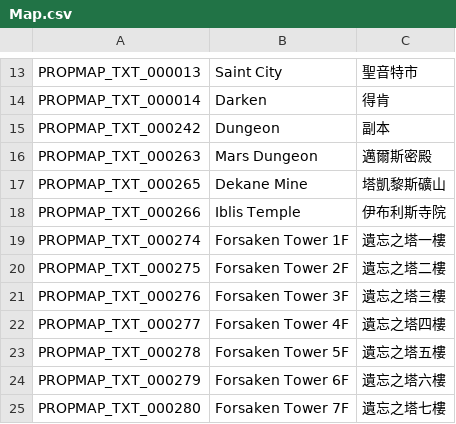
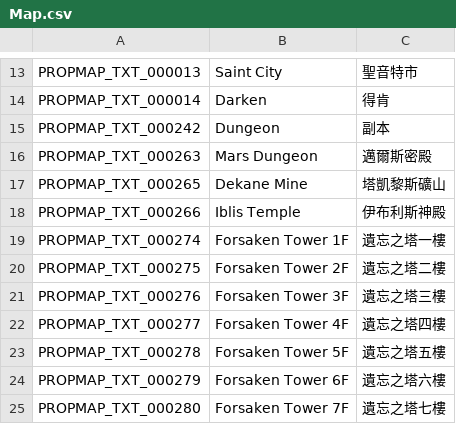
Before and after one commit to Gala-Lab/Flyff-Universe-Translations, a CSV file: Traditional_Chinese/Map.csv, drawn as a sheet; only a part is shown, gaps mark what is left out.

```diff
--- a/Traditional_Chinese/Map.csv
+++ b/Traditional_Chinese/Map.csv
@@ -17,3 +17,3 @@ PROPMAP_TXT_000263,Mars Dungeon,邁爾斯密殿
 PROPMAP_TXT_000265,Dekane Mine,塔凱黎斯礦山
-PROPMAP_TXT_000266,Iblis Temple,伊布利斯寺院
+PROPMAP_TXT_000266,Iblis Temple,伊布利斯神殿
 PROPMAP_TXT_000274,Forsaken Tower 1F,遺忘之塔一樓
```
Also changed, not shown: Traditional_Chinese/PatrolDestinations.csv, Traditional_Chinese/Quests.csv, 3 other files.
